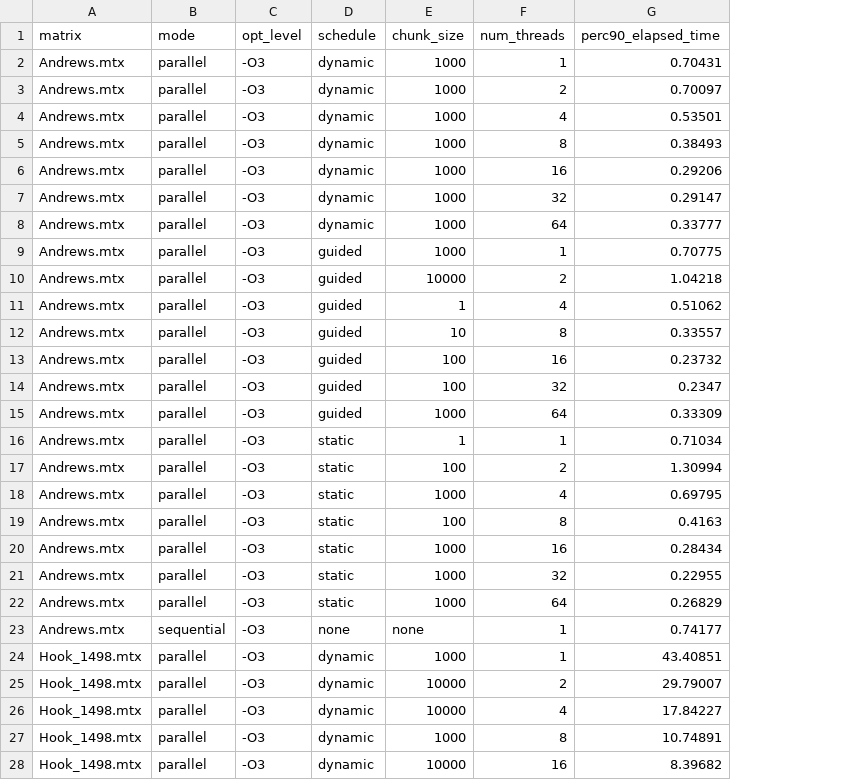
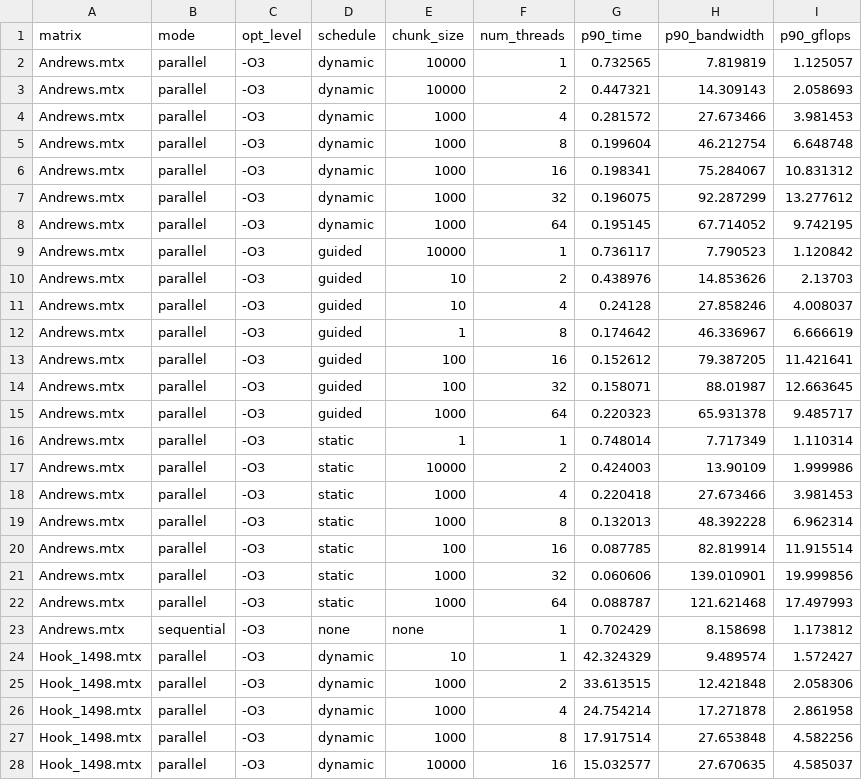
Before and after one commit to FranZadra/PARCO-Computing-2026-244544, a CSV file: plots/benchResults_best_chunks.csv, drawn as a sheet; only a part is shown; removed rows and columns are numbered as before the commit, all else as after; the diff covers the shown part only; the diff names each change by its address in the sheet, - before the commit and + after, or states it on an @@ line.

Commit message:
data results and plotting

```diff
--- a/plots/benchResults_best_chunks.csv
+++ b/plots/benchResults_best_chunks.csv
-column G (perc90_elapsed_time), rows 2-28: 0.70431 | 0.70097 | 0.53501 | 0.38493 | 0.29206 | 0.29147 | 0.33777 | 0.70775 | 1.04218 | 0.51062 | 0.33557 | 0.23732 | 0.2347 | 0.33309 | 0.71034 | 1.30994 | 0.69795 | 0.4163 | 0.28434 | 0.22955 | 0.26829 | 0.74177 | 43.40851 | 29.79007 | 17.84227 | 10.74891 | 8.39682
+column G (p90_time), rows 2-28: 0.732565 | 0.447321 | 0.281572 | 0.199604 | 0.198341 | 0.196075 | 0.195145 | 0.736117 | 0.438976 | 0.24128 | 0.174642 | 0.152612 | 0.158071 | 0.220323 | 0.748014 | 0.424003 | 0.220418 | 0.132013 | 0.087785 | 0.060606 | 0.088787 | 0.702429 | 42.324329 | 33.613515 | 24.754214 | 17.917514 | 15.032577
+column H (p90_bandwidth), rows 2-28: 7.819819 | 14.309143 | 27.673466 | 46.212754 | 75.284067 | 92.287299 | 67.714052 | 7.790523 | 14.853626 | 27.858246 | 46.336967 | 79.387205 | 88.01987 | 65.931378 | 7.717349 | 13.90109 | 27.673466 | 48.392228 | 82.819914 | 139.010901 | 121.621468 | 8.158698 | 9.489574 | 12.421848 | 17.271878 | 27.653848 | 27.670635
+column I (p90_gflops), rows 2-28: 1.125057 | 2.058693 | 3.981453 | 6.648748 | 10.831312 | 13.277612 | 9.742195 | 1.120842 | 2.13703 | 4.008037 | 6.666619 | 11.421641 | 12.663645 | 9.485717 | 1.110314 | 1.999986 | 3.981453 | 6.962314 | 11.915514 | 19.999856 | 17.497993 | 1.173812 | 1.572427 | 2.058306 | 2.861958 | 4.582256 | 4.585037
-E2:E3 (chunk_size): 1000
+E2:E3 (chunk_size): 10000
-E9 (chunk_size): 1000
+E9 (chunk_size): 10000
-E10 (chunk_size): 10000
+E10 (chunk_size): 10
-E11 (chunk_size): 1
+E11 (chunk_size): 10
-E12 (chunk_size): 10
+E12 (chunk_size): 1
-E17 (chunk_size): 100
+E17 (chunk_size): 10000
-E19 (chunk_size): 100
+E19 (chunk_size): 1000
-E20 (chunk_size): 1000
+E20 (chunk_size): 100
-E24 (chunk_size): 1000
+E24 (chunk_size): 10
-E25:E26 (chunk_size): 10000
+E25:E26 (chunk_size): 1000
```
Also changed, not shown: 52 edited cells elsewhere in this file, plots/benchResults_perf_p90.csv, 56 other files.
